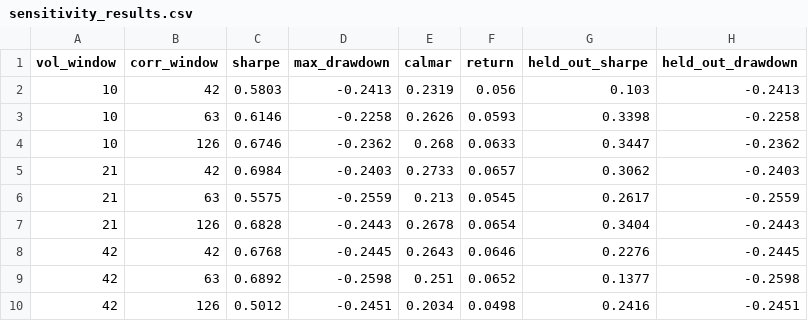
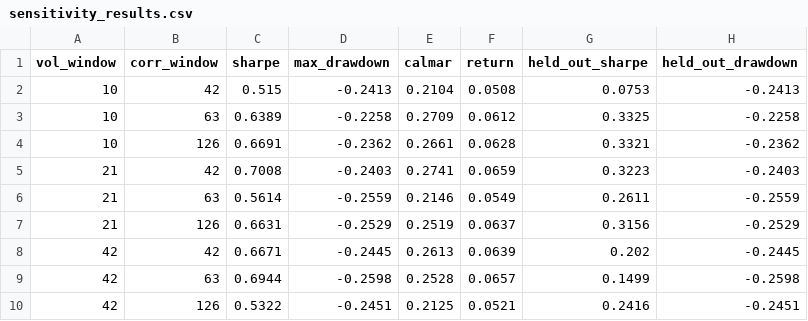
Before and after one commit to AbdelkrimCode/regime-adaptive-portfolio, a CSV file: results/sensitivity_results.csv, drawn as a sheet.

Commit message:
fix(encoding): commit Windows console encoding fixes; sync regenerated results with README numbers

```diff
--- a/results/sensitivity_results.csv
+++ b/results/sensitivity_results.csv
@@ -1,10 +1,10 @@
 vol_window,corr_window,sharpe,max_drawdown,calmar,return,held_out_sharpe,held_out_drawdown
-10,42,0.5803,-0.2413,0.2319,0.056,0.103,-0.2413
-10,63,0.6146,-0.2258,0.2626,0.0593,0.3398,-0.2258
-10,126,0.6746,-0.2362,0.268,0.0633,0.3447,-0.2362
-21,42,0.6984,-0.2403,0.2733,0.0657,0.3062,-0.2403
-21,63,0.5575,-0.2559,0.213,0.0545,0.2617,-0.2559
-21,126,0.6828,-0.2443,0.2678,0.0654,0.3404,-0.2443
-42,42,0.6768,-0.2445,0.2643,0.0646,0.2276,-0.2445
-42,63,0.6892,-0.2598,0.251,0.0652,0.1377,-0.2598
-42,126,0.5012,-0.2451,0.2034,0.0498,0.2416,-0.2451
+10,42,0.515,-0.2413,0.2104,0.0508,0.0753,-0.2413
+10,63,0.6389,-0.2258,0.2709,0.0612,0.3325,-0.2258
+10,126,0.6691,-0.2362,0.2661,0.0628,0.3321,-0.2362
+21,42,0.7008,-0.2403,0.2741,0.0659,0.3223,-0.2403
+21,63,0.5614,-0.2559,0.2146,0.0549,0.2611,-0.2559
+21,126,0.6631,-0.2529,0.2519,0.0637,0.3156,-0.2529
+42,42,0.6671,-0.2445,0.2613,0.0639,0.202,-0.2445
+42,63,0.6944,-0.2598,0.2528,0.0657,0.1499,-0.2598
+42,126,0.5322,-0.2451,0.2125,0.0521,0.2416,-0.2451
```
Also changed, not shown: 7 other files.
